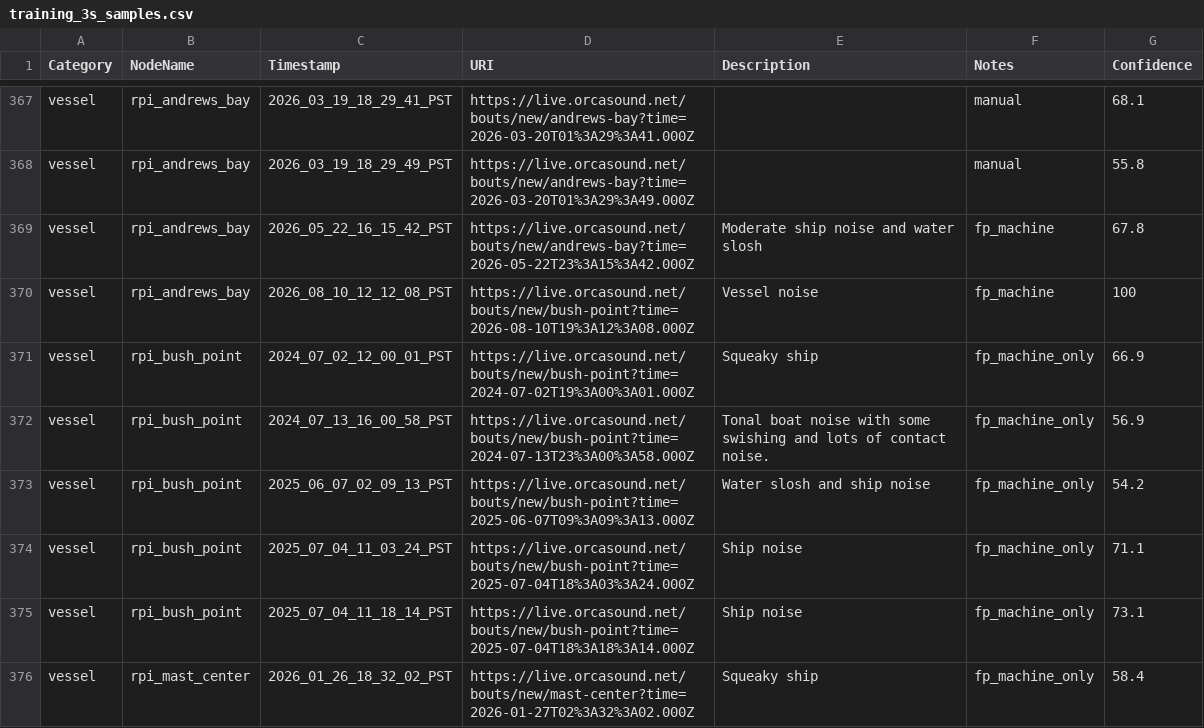
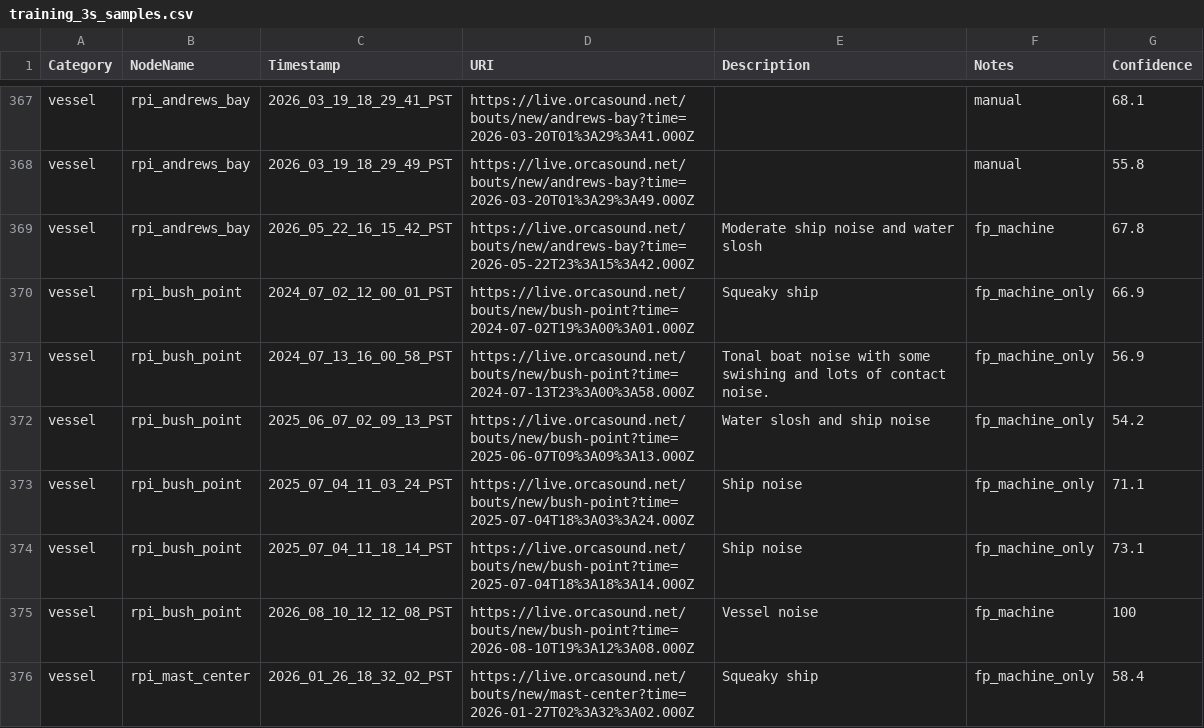
Before and after one commit to orcasound/pods-ai, a CSV file: output/csv/training_3s_samples.csv, drawn as a sheet; only a part is shown, gaps mark what is left out.

```diff
--- a/output/csv/training_3s_samples.csv
+++ b/output/csv/training_3s_samples.csv
@@ -369,3 +369,2 @@ vessel,rpi_andrews_bay,2026_03_19_18_29_49_PST,https://live.orcasound.net/bouts/
 vessel,rpi_andrews_bay,2026_05_22_16_15_42_PST,https://live.orcasound.net/bouts/new/andrews-bay?time=2026-05-22T23%3A15%3A42.000Z,Moderate ship noise and water slosh,fp_machine,67.8
-vessel,rpi_andrews_bay,2026_08_10_12_12_08_PST,https://live.orcasound.net/bouts/new/bush-point?time=2026-08-10T19%3A12%3A08.000Z,Vessel noise,fp_machine,100
 vessel,rpi_bush_point,2024_07_02_12_00_01_PST,https://live.orcasound.net/bouts/new/bush-point?time=2024-07-02T19%3A00%3A01.000Z,Squeaky ship,fp_machine_only,66.9
@@ -375,2 +374,3 @@ vessel,rpi_bush_point,2025_07_04_11_03_24_PST,https://live.orcasound.net/bouts/n
 vessel,rpi_bush_point,2025_07_04_11_18_14_PST,https://live.orcasound.net/bouts/new/bush-point?time=2025-07-04T18%3A18%3A14.000Z,Ship noise,fp_machine_only,73.1
+vessel,rpi_bush_point,2026_08_10_12_12_08_PST,https://live.orcasound.net/bouts/new/bush-point?time=2026-08-10T19%3A12%3A08.000Z,Vessel noise,fp_machine,100
 vessel,rpi_mast_center,2026_01_26_18_32_02_PST,https://live.orcasound.net/bouts/new/mast-center?time=2026-01-27T02%3A32%3A02.000Z,Squeaky ship,fp_machine_only,58.4
```
Also changed, not shown: 1 other file.
